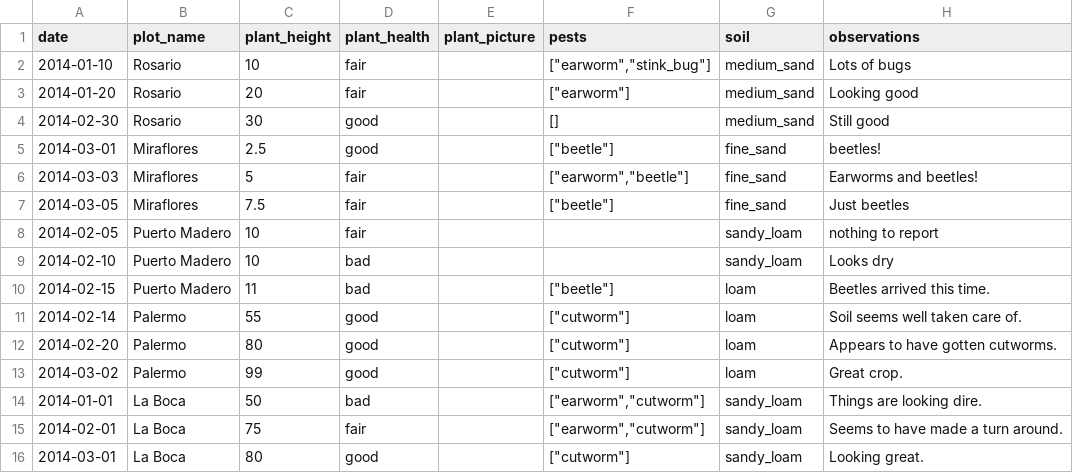
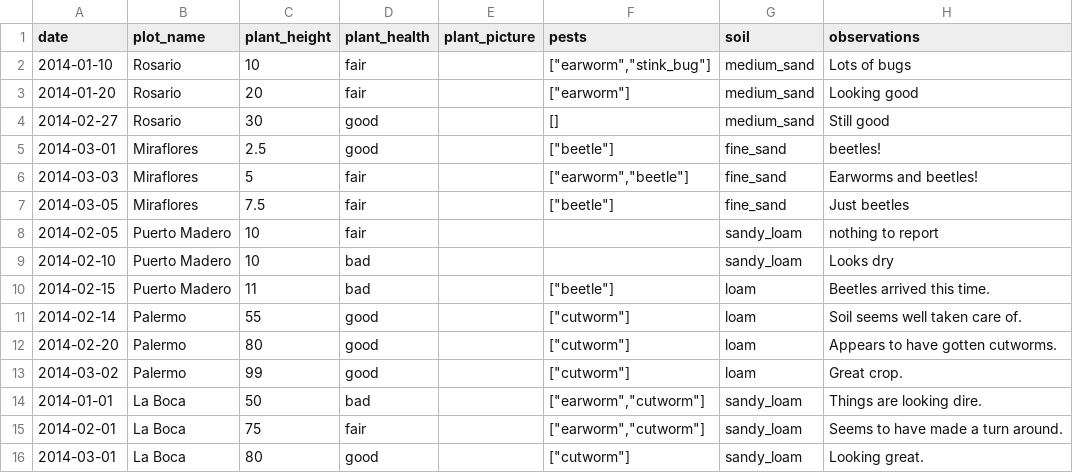
Before and after one commit to magogt/opendatakit.survey-js-clean, a CSV file: app/assets/csv/visit.csv, drawn as a sheet.

Commit message:
fixed up visit data and the debug objects. App seems to be running on the phone ok. graphs questionable.

```diff
--- a/app/assets/csv/visit.csv
+++ b/app/assets/csv/visit.csv
@@ -3,3 +3,3 @@ date,plot_name,plant_height,plant_health,plant_picture,pests,soil,observations
 2014-01-20,Rosario,20,fair,,"[""earworm""]",medium_sand,Looking good
-2014-02-30,Rosario,30,good,,[],medium_sand,Still good
+2014-02-27,Rosario,30,good,,[],medium_sand,Still good
 2014-03-01,Miraflores,2.5,good,,"[""beetle""]",fine_sand,beetles!
```
Also changed, not shown: 8 other files.
